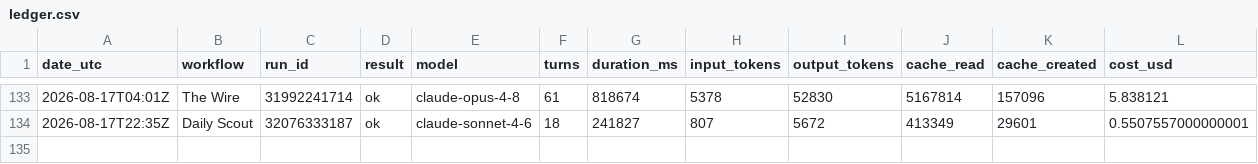
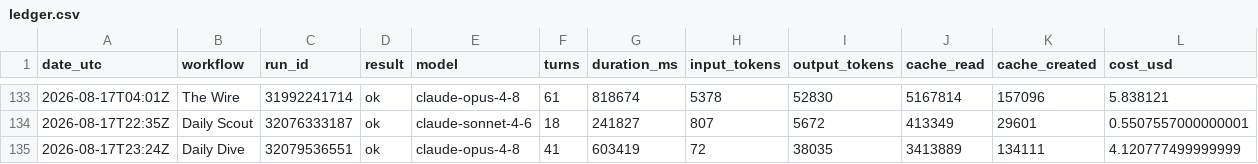
Before and after one commit to albertogrande/the-observer, a CSV file: usage/ledger.csv, drawn as a sheet; only a part is shown, gaps mark what is left out; the diff names each change by its address in the sheet, - before the commit and + after, or states it on an @@ line.

```diff
--- a/usage/ledger.csv
+++ b/usage/ledger.csv
+row 135: 2026-08-17T23:24Z | Daily Dive | 32079536551 | ok | claude-opus-4-8 | 41 | 603419 | 72 | 38035 | 3413889 | 134111 | 4.120777499999999
```
